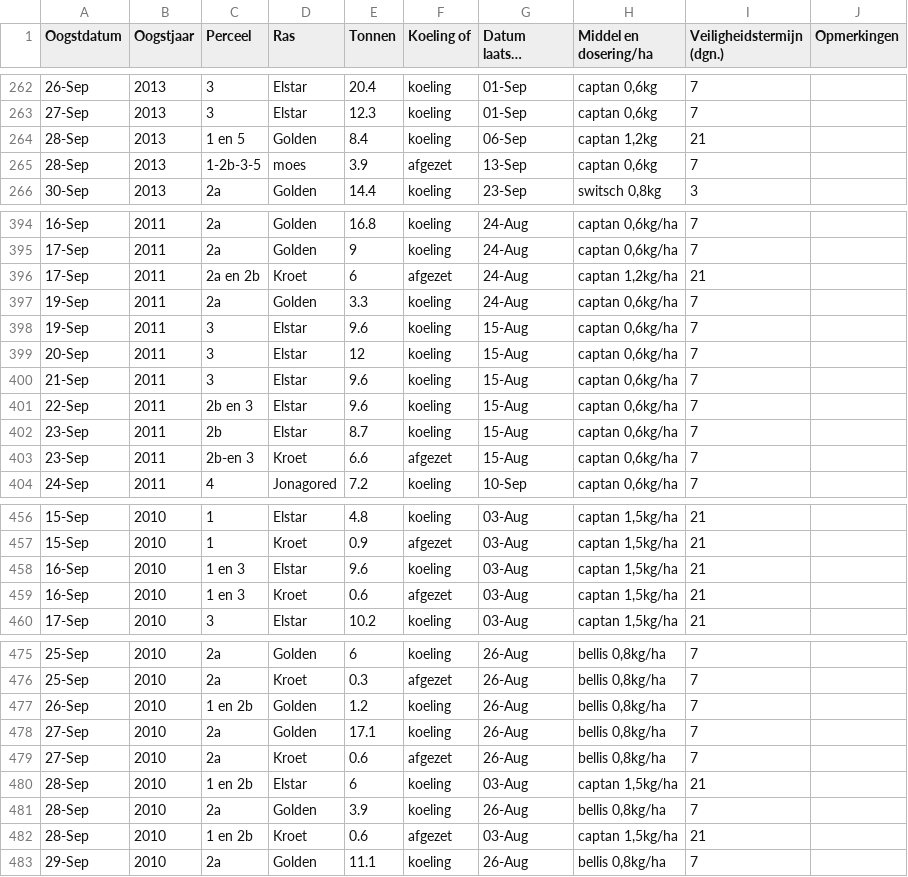
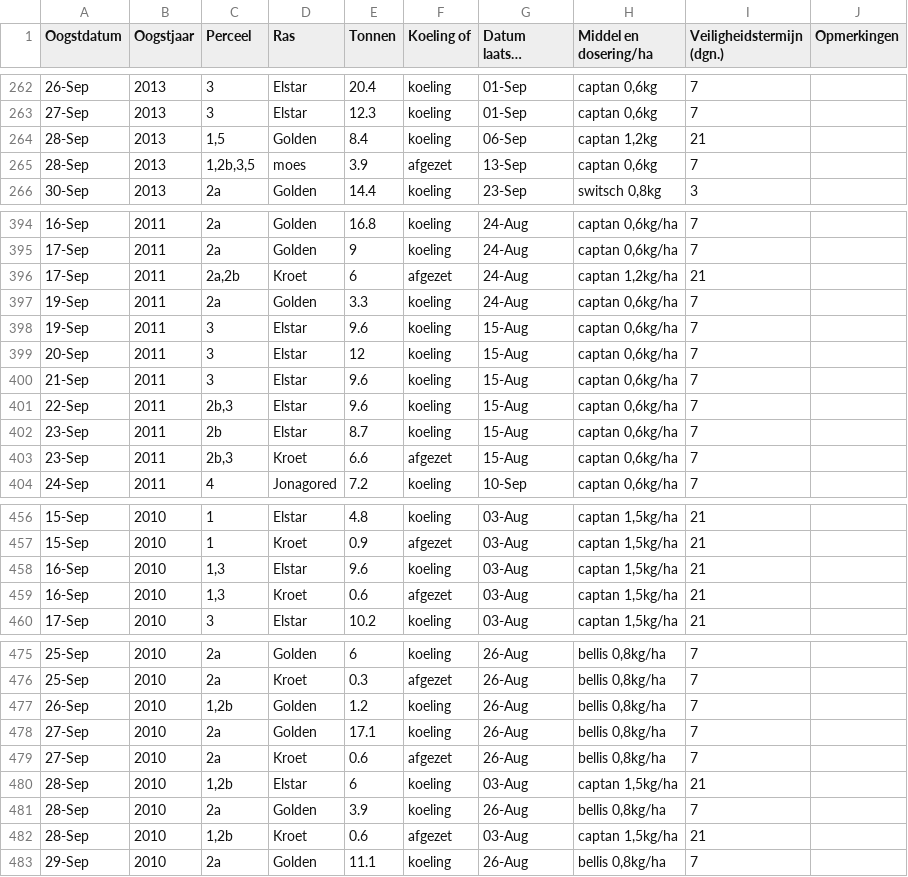
Before and after one commit to Yurr04/TheLittleOrchard, a CSV file: data/productie.csv, drawn as a sheet; only a part is shown, gaps mark what is left out; long unchanged cells end in …; the diff covers the shown part only; the diff names each change by its address in the sheet, - before the commit and + after, or states it on an @@ line.

Commit message:
Normalize Perceel values in productie.csv

```diff
--- a/data/productie.csv
+++ b/data/productie.csv
-C264 (Perceel): 1 en 5
+C264 (Perceel): 1,5
-C265 (Perceel): 1-2b-3-5
+C265 (Perceel): 1,2b,3,5
-C396 (Perceel): 2a en 2b
+C396 (Perceel): 2a,2b
-C401 (Perceel): 2b en 3
+C401 (Perceel): 2b,3
-C403 (Perceel): 2b-en 3
+C403 (Perceel): 2b,3
-C458:C459 (Perceel): 1 en 3
+C458:C459 (Perceel): 1,3
-C477 (Perceel): 1 en 2b
+C477 (Perceel): 1,2b
-C480 (Perceel): 1 en 2b
+C480 (Perceel): 1,2b
-C482 (Perceel): 1 en 2b
+C482 (Perceel): 1,2b
```
Also changed, not shown: 43 edited cells elsewhere in this file.
